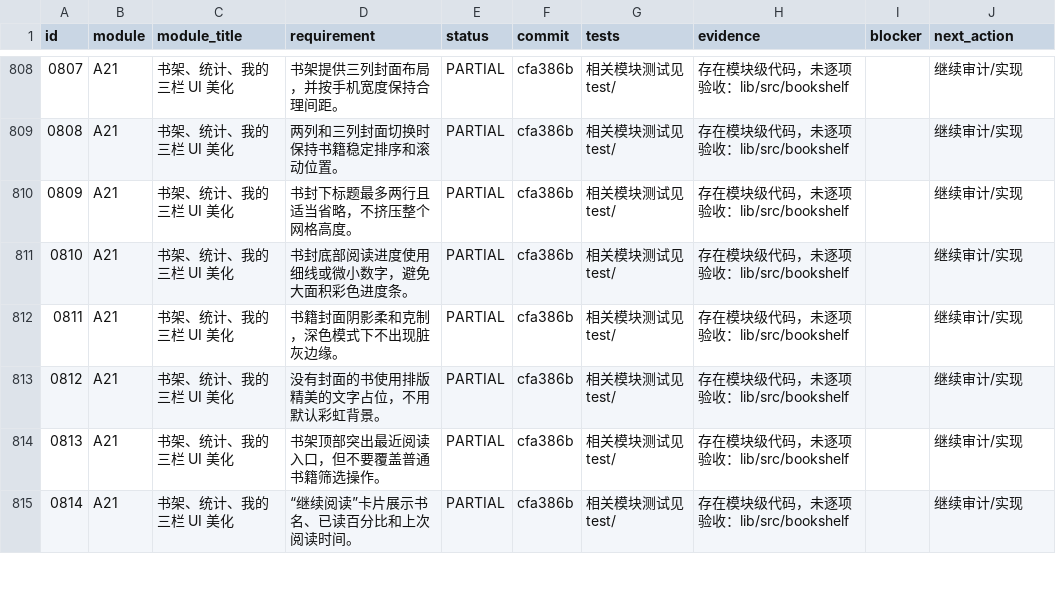
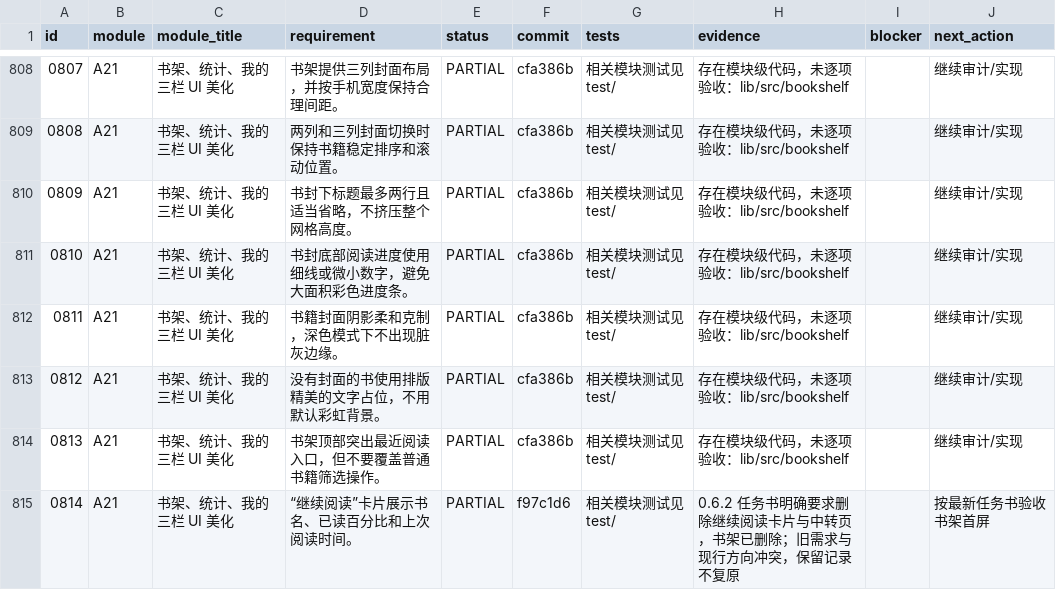
Before and after one commit to cs9527h/read, a CSV file: docs/READ_1000_EXECUTION_STATUS.csv, drawn as a sheet; only a part is shown, gaps mark what is left out; the diff covers the shown part only.

```diff
--- a/docs/READ_1000_EXECUTION_STATUS.csv
+++ b/docs/READ_1000_EXECUTION_STATUS.csv
@@ -814,2 +814,2 @@ id,module,module_title,requirement,status,commit,tests,evidence,blocker,next_act
 0813,A21,书架、统计、我的三栏 UI 美化,书架顶部突出最近阅读入口，但不要覆盖普通书籍筛选操作。,PARTIAL,cfa386b,相关模块测试见 test/,存在模块级代码，未逐项验收：lib/src/bookshelf,,继续审计/实现
-0814,A21,书架、统计、我的三栏 UI 美化,“继续阅读”卡片展示书名、已读百分比和上次阅读时间。,PARTIAL,cfa386b,相关模块测试见 test/,存在模块级代码，未逐项验收：lib/src/bookshelf,,继续审计/实现
+0814,A21,书架、统计、我的三栏 UI 美化,“继续阅读”卡片展示书名、已读百分比和上次阅读时间。,PARTIAL,f97c1d6,相关模块测试见 test/,0.6.2 任务书明确要求删除继续阅读卡片与中转页，书架已删除；旧需求与现行方向冲突，保留记录不复原,,按最新任务书验收书架首屏
```
Also changed, not shown: 20 edited cells elsewhere in this file, 3 other files.
